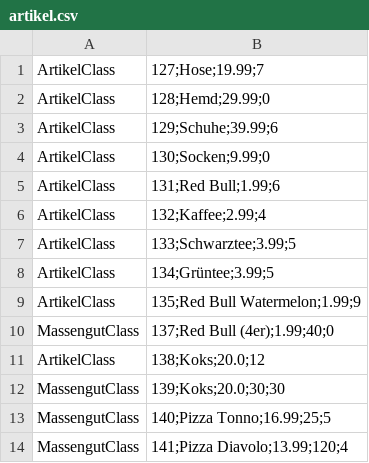
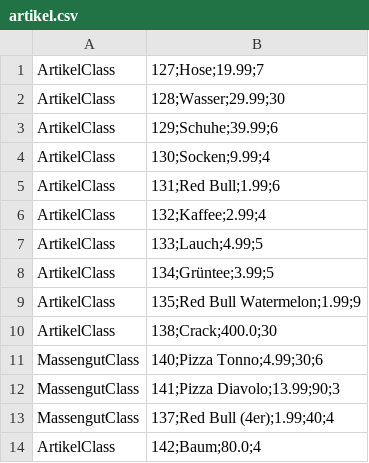
Before and after one commit to omarelhussein/EShop, a CSV file: artikel.csv, drawn as a sheet.

Commit message:
Personenverwaltungs UI und Artikel bearbeiten

```diff
--- a/artikel.csv
+++ b/artikel.csv
@@ -1,14 +1,14 @@
 ArtikelClass|127;Hose;19.99;7
-ArtikelClass|128;Hemd;29.99;0
+ArtikelClass|128;Wasser;29.99;30
 ArtikelClass|129;Schuhe;39.99;6
-ArtikelClass|130;Socken;9.99;0
+ArtikelClass|130;Socken;9.99;4
 ArtikelClass|131;Red Bull;1.99;6
 ArtikelClass|132;Kaffee;2.99;4
-ArtikelClass|133;Schwarztee;3.99;5
+ArtikelClass|133;Lauch;4.99;5
 ArtikelClass|134;Grüntee;3.99;5
 ArtikelClass|135;Red Bull Watermelon;1.99;9
-MassengutClass|137;Red Bull (4er);1.99;40;0
-ArtikelClass|138;Koks;20.0;12
-MassengutClass|139;Koks;20.0;30;30
-MassengutClass|140;Pizza Tonno;16.99;25;5
-MassengutClass|141;Pizza Diavolo;13.99;120;4
+ArtikelClass|138;Crack;400.0;30
+MassengutClass|140;Pizza Tonno;4.99;30;6
+MassengutClass|141;Pizza Diavolo;13.99;90;3
+MassengutClass|137;Red Bull (4er);1.99;40;4
+ArtikelClass|142;Baum;80.0;4
```
Also changed, not shown: personen.csv, 6 other files.
